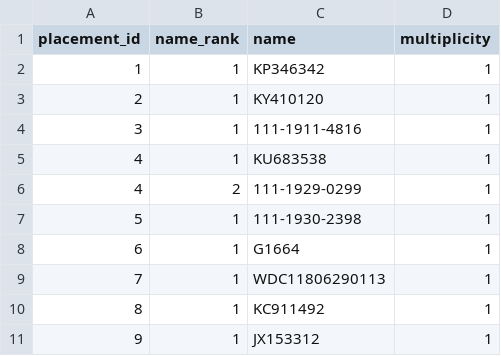
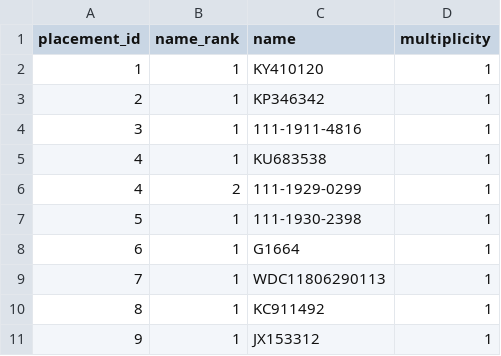
Before and after one commit to Victory-Hugo/18-phylogenetic, a CSV file: 3-pplacer/output/jplace_placement_names.csv (was 3-pplacer/output/fig/jplace_placement_names.csv), drawn as a sheet.

```diff
--- a/3-pplacer/output/fig/jplace_placement_names.csv
+++ b/3-pplacer/output/jplace_placement_names.csv
@@ -1,4 +1,4 @@
 "placement_id","name_rank","name","multiplicity"
-1,1,"KP346342",1
-2,1,"KY410120",1
+1,1,"KY410120",1
+2,1,"KP346342",1
 3,1,"111-1911-4816",1
```
Also changed, not shown: 3-pplacer/output/jplace_placement_candidates.csv, 23 other files.
